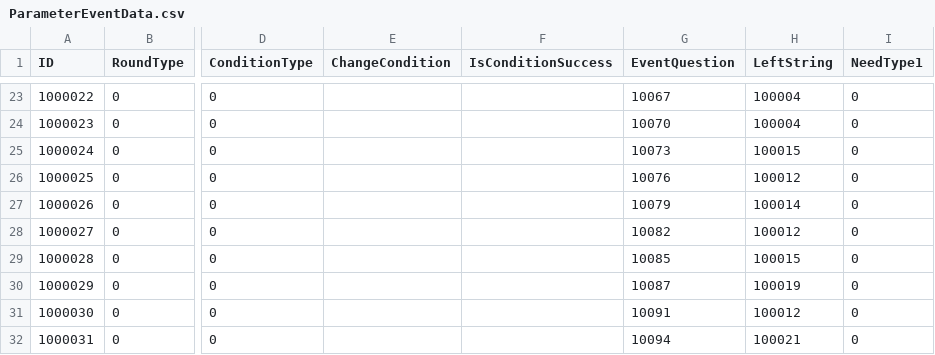
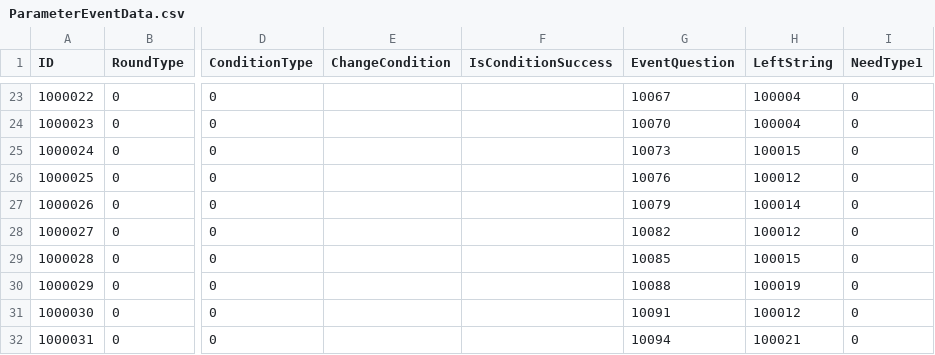
Before and after one commit to hegon910/Project_Aegis, a CSV file: Assets/Resources/ParameterEventData.csv, drawn as a sheet; only a part is shown, gaps mark what is left out; the diff names each change by its address in the sheet, - before the commit and + after, or states it on an @@ line.

```diff
--- a/Assets/Resources/ParameterEventData.csv
+++ b/Assets/Resources/ParameterEventData.csv
-G30 (EventQuestion): 10087
+G30 (EventQuestion): 10088
```
Also changed, not shown: 12 other files.
